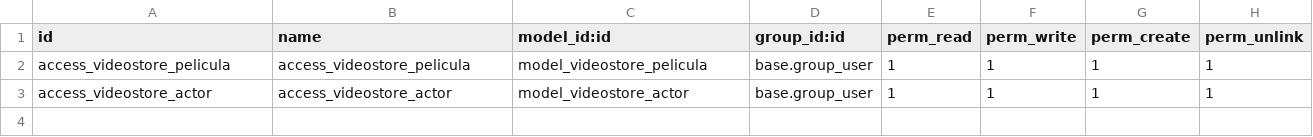
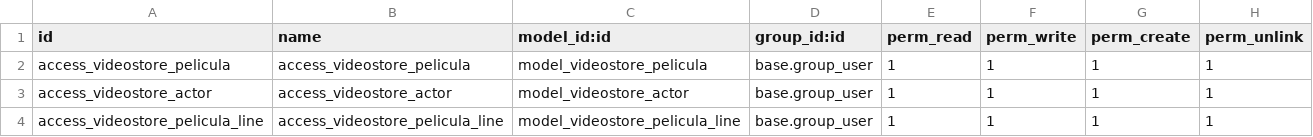
Before and after one commit to FGPortales/prueba, a CSV file: video_store/security/ir.model.access.csv, drawn as a sheet.

```diff
--- a/video_store/security/ir.model.access.csv
+++ b/video_store/security/ir.model.access.csv
@@ -3 +3,2 @@ access_videostore_pelicula,access_videostore_pelicula,model_videostore_pelicula,
 access_videostore_actor,access_videostore_actor,model_videostore_actor,base.group_user,1,1,1,1
+access_videostore_pelicula_line,access_videostore_pelicula_line,model_videostore_pelicula_line,base.group_user,1,1,1,1
```
Also changed, not shown: 5 other files.
